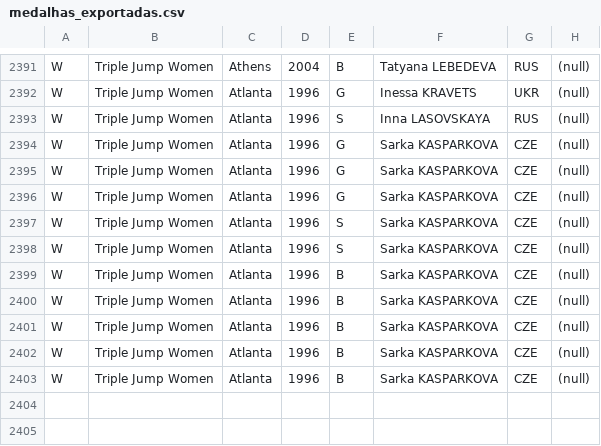
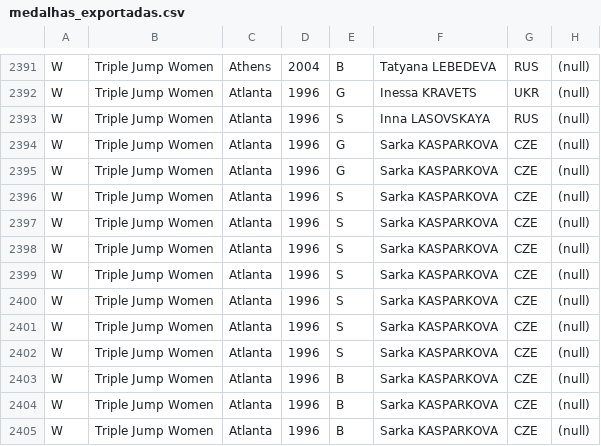
Before and after one commit to gabeldev/MedalCollection, a CSV file: medalhas_exportadas.csv, drawn as a sheet; only a part is shown, gaps mark what is left out.

```diff
--- a/medalhas_exportadas.csv
+++ b/medalhas_exportadas.csv
@@ -2395,7 +2395,9 @@ W,Triple Jump Women,Atlanta,1996,G,Sarka KASPARKOVA,CZE,(null)
 W,Triple Jump Women,Atlanta,1996,G,Sarka KASPARKOVA,CZE,(null)
-W,Triple Jump Women,Atlanta,1996,G,Sarka KASPARKOVA,CZE,(null)
 W,Triple Jump Women,Atlanta,1996,S,Sarka KASPARKOVA,CZE,(null)
 W,Triple Jump Women,Atlanta,1996,S,Sarka KASPARKOVA,CZE,(null)
-W,Triple Jump Women,Atlanta,1996,B,Sarka KASPARKOVA,CZE,(null)
-W,Triple Jump Women,Atlanta,1996,B,Sarka KASPARKOVA,CZE,(null)
+W,Triple Jump Women,Atlanta,1996,S,Sarka KASPARKOVA,CZE,(null)
+W,Triple Jump Women,Atlanta,1996,S,Sarka KASPARKOVA,CZE,(null)
+W,Triple Jump Women,Atlanta,1996,S,Sarka KASPARKOVA,CZE,(null)
+W,Triple Jump Women,Atlanta,1996,S,Sarka KASPARKOVA,CZE,(null)
+W,Triple Jump Women,Atlanta,1996,S,Sarka KASPARKOVA,CZE,(null)
 W,Triple Jump Women,Atlanta,1996,B,Sarka KASPARKOVA,CZE,(null)
```
Also changed, not shown: 7 other files.
